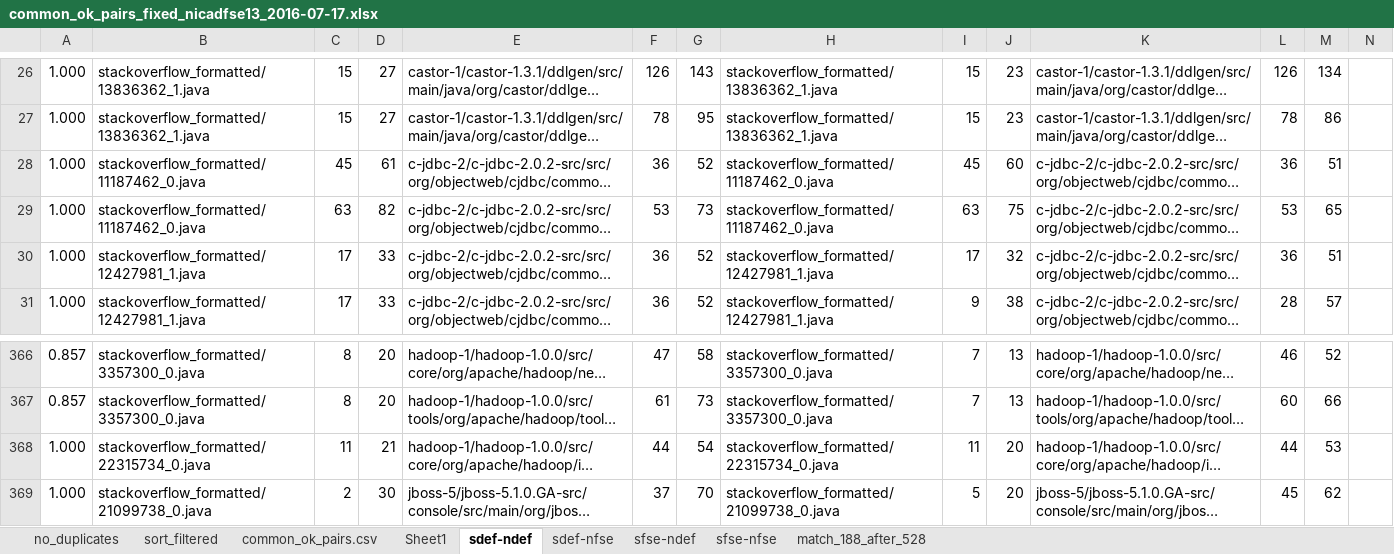
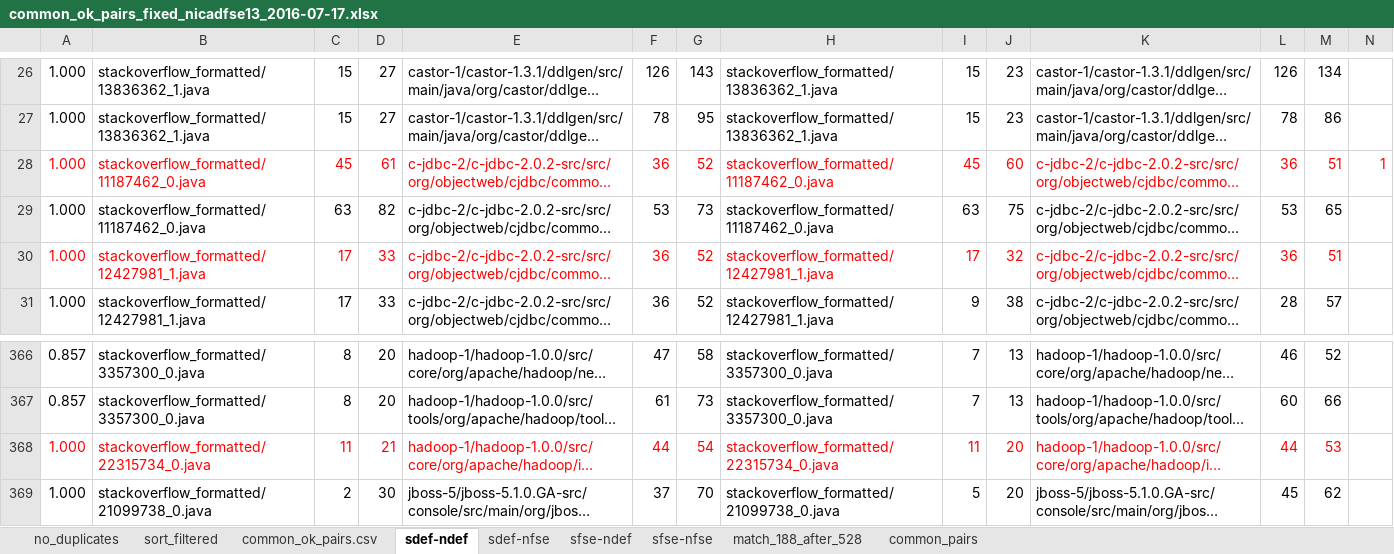
Before and after one commit to UCL-CREST/CloneOverflow, an Excel workbook: results/common_ok_pairs_fixed_nicadfse13_2016-07-17.xlsx, sheet sdef-ndef, drawn as a sheet; only a part is shown, gaps mark what is left out; long unchanged cells end in …; values as stored, in another font and other column widths than the file's, no borders; the diff names each change by its address in the sheet, - before the commit and + after, or states it on an @@ line.

```diff
--- a/results/common_ok_pairs_fixed_nicadfse13_2016-07-17.xlsx (sheet sdef-ndef)
+++ b/results/common_ok_pairs_fixed_nicadfse13_2016-07-17.xlsx (sheet sdef-ndef)
-sheet tab: Sheet1
+sheet tab: common_pairs
-A28:M28 text colour: black
+A28:M28 text colour: #FF0000
-N28: (empty)
+N28: 1
-A30:M30 text colour: black
+A30:M30 text colour: #FF0000
-A368:M368 text colour: black
+A368:M368 text colour: #FF0000
```
Also changed, not shown: sheet no_duplicates, results/common_good_pairs_fixed_nicadfse13_2016-07-17.xlsx, 4 other files.
